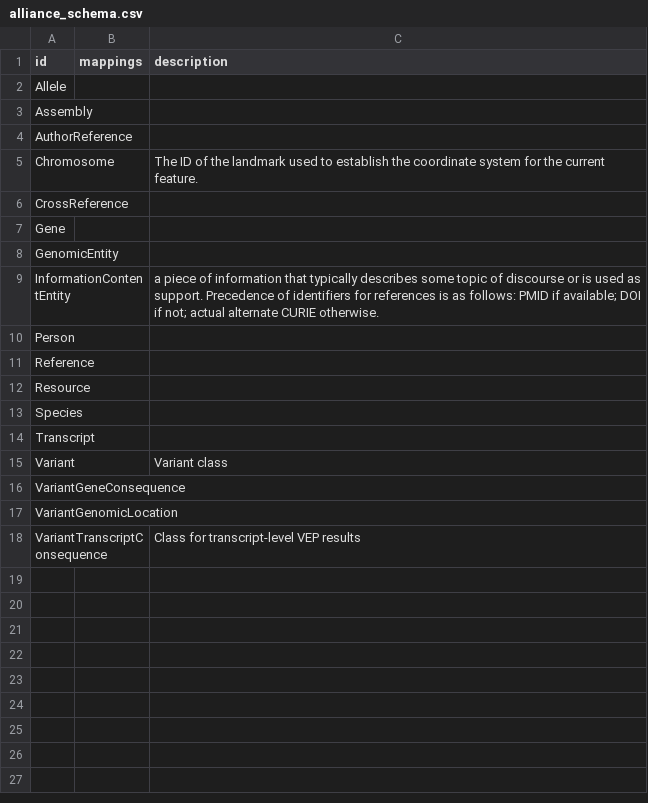
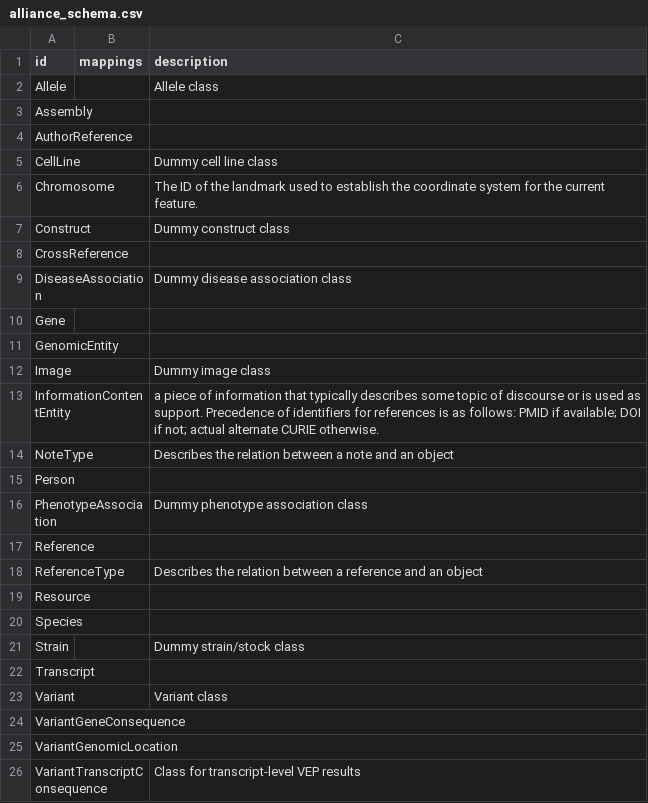
Before and after one commit to alliance-genome/DEPRECATED_agr_persistent_schema, a CSV file: csv/alliance_schema.csv, drawn as a sheet.

Commit message:
Initial commit of allele class and associated minor refactoring

```diff
--- a/csv/alliance_schema.csv
+++ b/csv/alliance_schema.csv
@@ -1,14 +1,22 @@
 id,mappings,description
-Allele,,
+Allele,,Allele class
 Assembly,,
 AuthorReference,,
+CellLine,,Dummy cell line class
 Chromosome,,The ID of the landmark used to establish the coordinate system for the current feature.
+Construct,,Dummy construct class
 CrossReference,,
+DiseaseAssociation,,Dummy disease association class
 Gene,,
 GenomicEntity,,
+Image,,Dummy image class
 InformationContentEntity,,a piece of information that typically describes some topic of discourse or is used as support. Precedence of identifiers for references is as follows: PMID if available; DOI if not; actual alternate CURIE otherwise.
+NoteType,,Describes the relation between a note and an object
 Person,,
+PhenotypeAssociation,,Dummy phenotype association class
 Reference,,
+ReferenceType,,Describes the relation between a reference and an object
 Resource,,
 Species,,
+Strain,,Dummy strain/stock class
 Transcript,,
```
Also changed, not shown: 10 other files.
